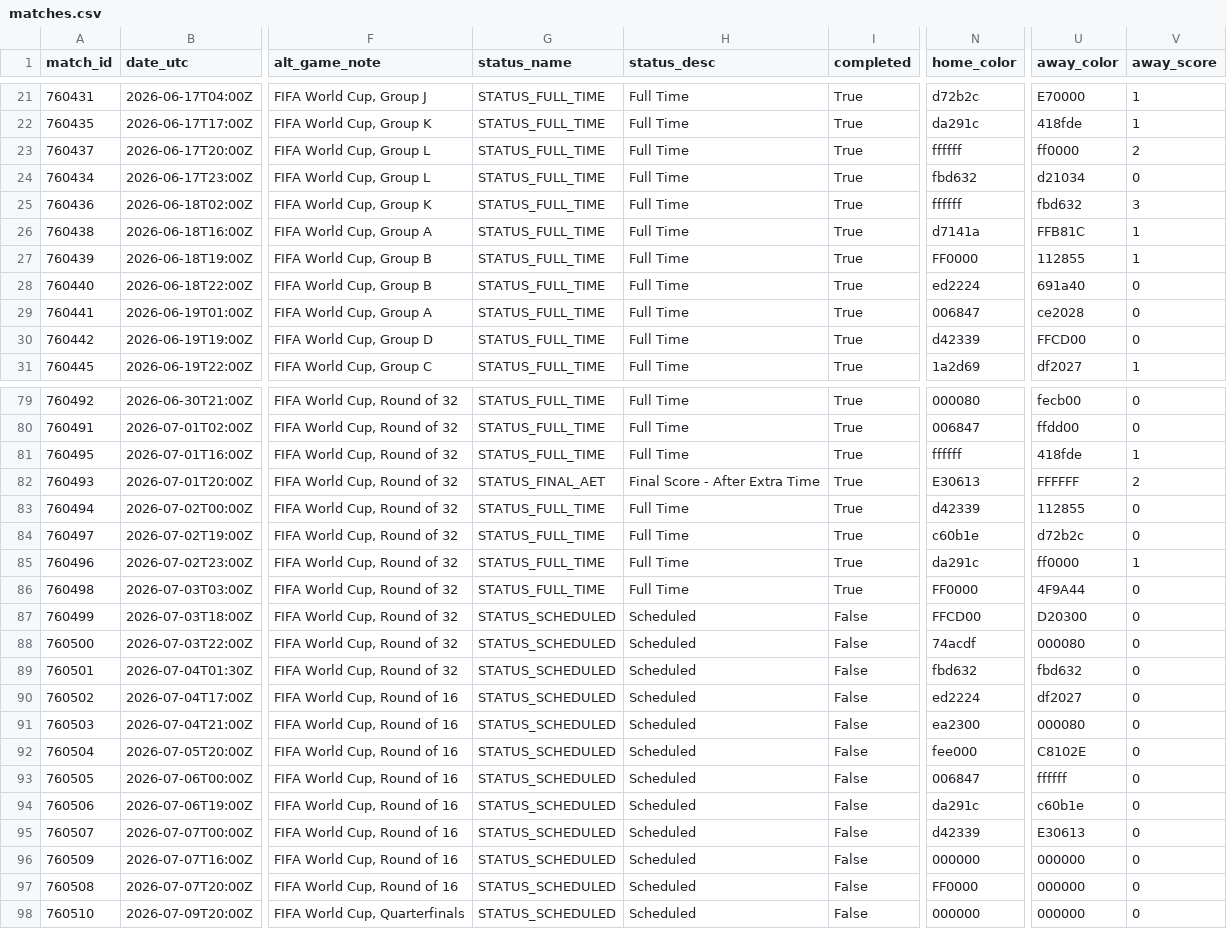
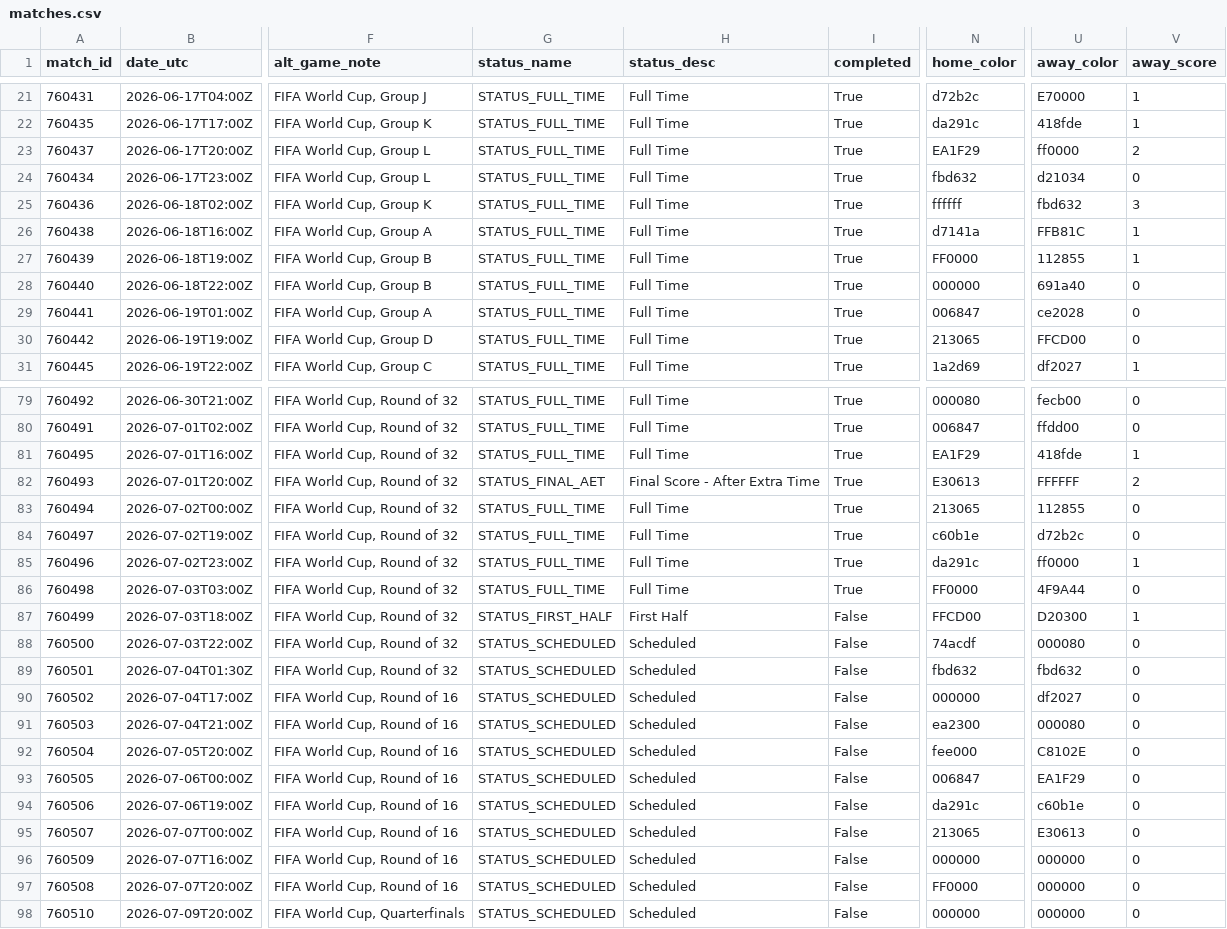
Before and after one commit to akarpie96/2026-worldcup-forecast, a CSV file: data/processed/matches.csv, drawn as a sheet; only a part is shown, gaps mark what is left out; the diff covers the shown part only; the diff names each change by its address in the sheet, - before the commit and + after, or states it on an @@ line.

```diff
--- a/data/processed/matches.csv
+++ b/data/processed/matches.csv
-N23 (home_color): ffffff
+N23 (home_color): EA1F29
-N28 (home_color): ed2224
+N28 (home_color): 000000
-N30 (home_color): d42339
+N30 (home_color): 213065
-N81 (home_color): ffffff
+N81 (home_color): EA1F29
-N83 (home_color): d42339
+N83 (home_color): 213065
-G87 (status_name): STATUS_SCHEDULED
+G87 (status_name): STATUS_FIRST_HALF
-H87 (status_desc): Scheduled
+H87 (status_desc): First Half
-V87 (away_score): 0
+V87 (away_score): 1
-N90 (home_color): ed2224
+N90 (home_color): 000000
-U93 (away_color): ffffff
+U93 (away_color): EA1F29
-N95 (home_color): d42339
+N95 (home_color): 213065
```
Also changed, not shown: 7 edited cells elsewhere in this file, data/processed/forecast_history.csv, data/processed/group_stage_matches.csv, 3 other files.
